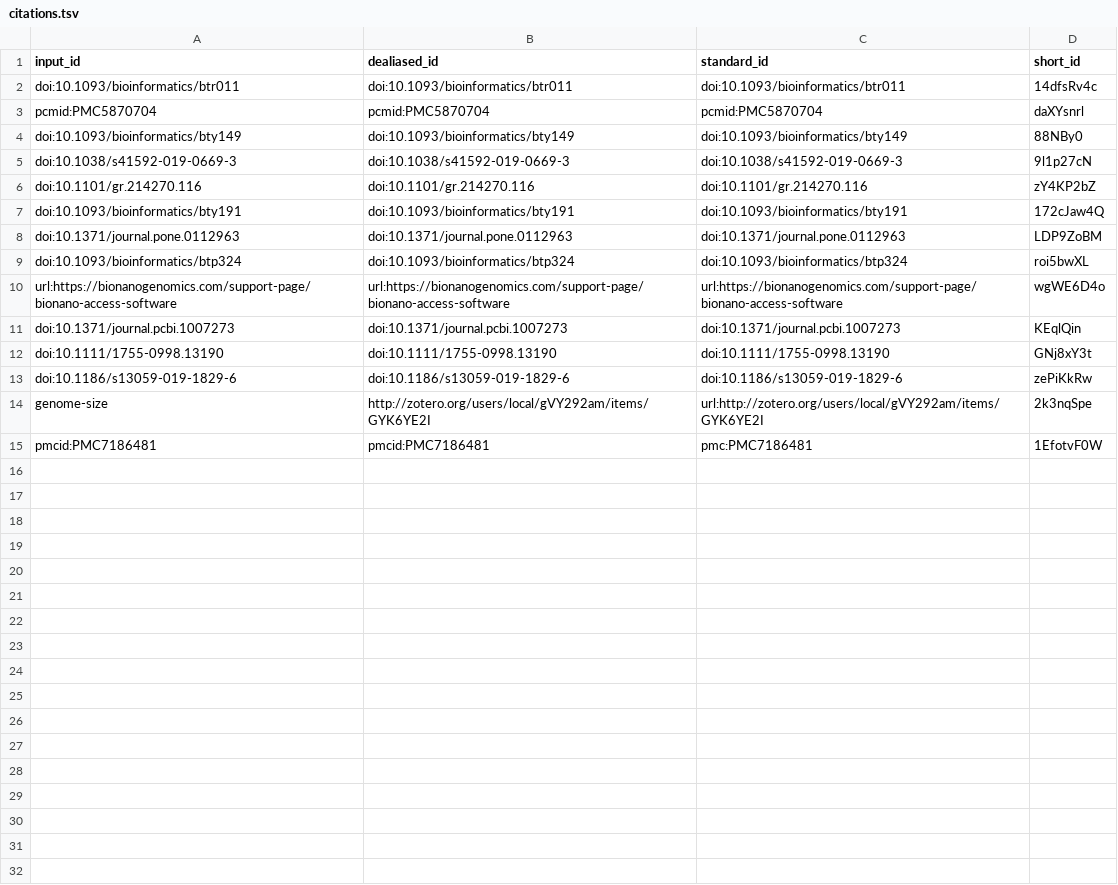
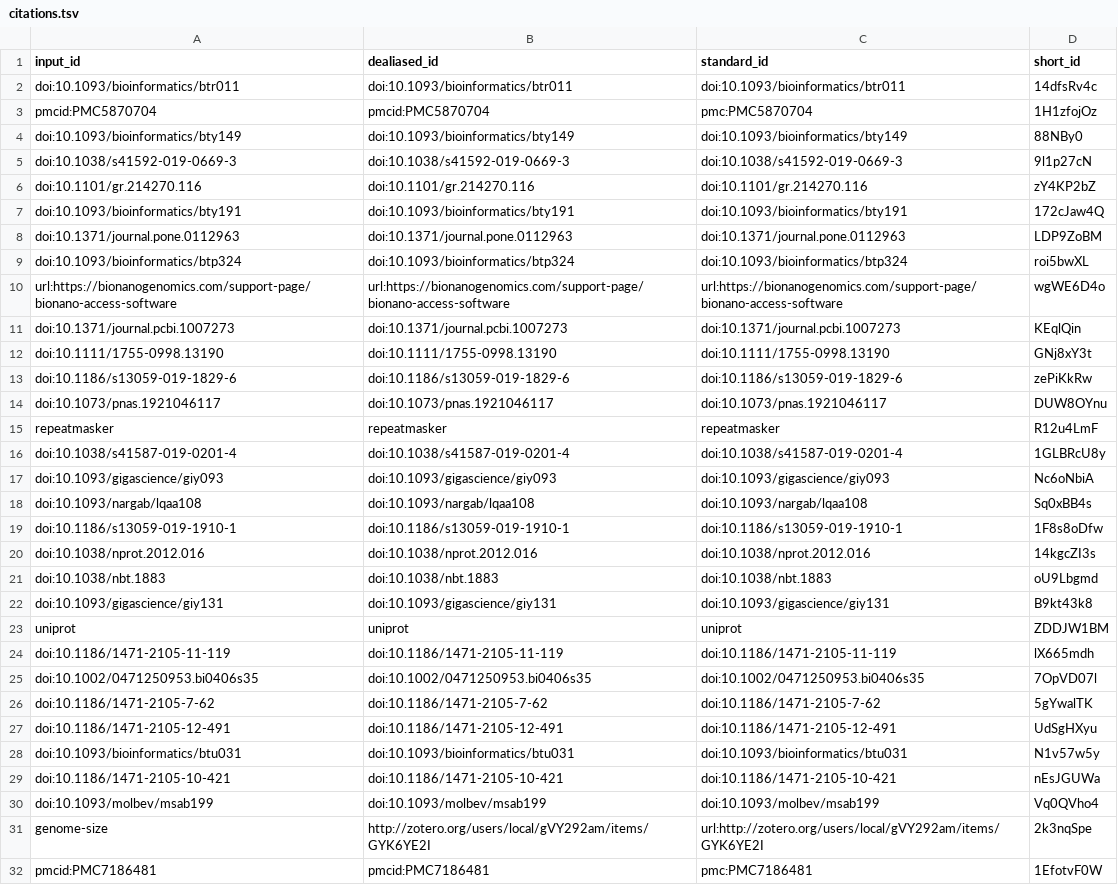
Before and after one commit to IGBB/rohu-genome, a TSV file: citations.tsv, drawn as a sheet.

Commit message:
Add citations and table for annotation methods [ci skip]
This build is based on
https://github.com/IGBB/rohu-genome/commit/090fb7910b664b4a76f33ddd87c8edacc0570830.

This commit was created by the following CI build and job:
https://github.com/IGBB/rohu-genome/commit/090fb7910b664b4a76f33ddd87c8edacc0570830/checks
https://github.com/IGBB/rohu-genome/actions/runs/1291368200

```diff
--- a/citations.tsv
+++ b/citations.tsv
@@ -2,3 +2,3 @@ input_id	dealiased_id	standard_id	short_id
 doi:10.1093/bioinformatics/btr011	doi:10.1093/bioinformatics/btr011	doi:10.1093/bioinformatics/btr011	14dfsRv4c
-pcmid:PMC5870704	pcmid:PMC5870704	pcmid:PMC5870704	daXYsnrl
+pmcid:PMC5870704	pmcid:PMC5870704	pmc:PMC5870704	1H1zfojOz
 doi:10.1093/bioinformatics/bty149	doi:10.1093/bioinformatics/bty149	doi:10.1093/bioinformatics/bty149	88NBy0
@@ -13,2 +13,19 @@ doi:10.1111/1755-0998.13190	doi:10.1111/1755-0998.13190	doi:10.1111/1755-0998.13
 doi:10.1186/s13059-019-1829-6	doi:10.1186/s13059-019-1829-6	doi:10.1186/s13059-019-1829-6	zePiKkRw
+doi:10.1073/pnas.1921046117	doi:10.1073/pnas.1921046117	doi:10.1073/pnas.1921046117	DUW8OYnu
+repeatmasker	repeatmasker	repeatmasker	R12u4LmF
+doi:10.1038/s41587-019-0201-4	doi:10.1038/s41587-019-0201-4	doi:10.1038/s41587-019-0201-4	1GLBRcU8y
+doi:10.1093/gigascience/giy093	doi:10.1093/gigascience/giy093	doi:10.1093/gigascience/giy093	Nc6oNbiA
+doi:10.1093/nargab/lqaa108	doi:10.1093/nargab/lqaa108	doi:10.1093/nargab/lqaa108	Sq0xBB4s
+doi:10.1186/s13059-019-1910-1	doi:10.1186/s13059-019-1910-1	doi:10.1186/s13059-019-1910-1	1F8s8oDfw
+doi:10.1038/nprot.2012.016	doi:10.1038/nprot.2012.016	doi:10.1038/nprot.2012.016	14kgcZI3s
+doi:10.1038/nbt.1883	doi:10.1038/nbt.1883	doi:10.1038/nbt.1883	oU9Lbgmd
+doi:10.1093/gigascience/giy131	doi:10.1093/gigascience/giy131	doi:10.1093/gigascience/giy131	B9kt43k8
+uniprot	uniprot	uniprot	ZDDJW1BM
+doi:10.1186/1471-2105-11-119	doi:10.1186/1471-2105-11-119	doi:10.1186/1471-2105-11-119	lX665mdh
+doi:10.1002/0471250953.bi0406s35	doi:10.1002/0471250953.bi0406s35	doi:10.1002/0471250953.bi0406s35	7OpVD07l
+doi:10.1186/1471-2105-7-62	doi:10.1186/1471-2105-7-62	doi:10.1186/1471-2105-7-62	5gYwalTK
+doi:10.1186/1471-2105-12-491	doi:10.1186/1471-2105-12-491	doi:10.1186/1471-2105-12-491	UdSgHXyu
+doi:10.1093/bioinformatics/btu031	doi:10.1093/bioinformatics/btu031	doi:10.1093/bioinformatics/btu031	N1v57w5y
+doi:10.1186/1471-2105-10-421	doi:10.1186/1471-2105-10-421	doi:10.1186/1471-2105-10-421	nEsJGUWa
+doi:10.1093/molbev/msab199	doi:10.1093/molbev/msab199	doi:10.1093/molbev/msab199	Vq0QVho4
 genome-size	http://zotero.org/users/local/gVY292am/items/GYK6YE2I	url:http://zotero.org/users/local/gVY292am/items/GYK6YE2I	2k3nqSpe
```
Also changed, not shown: 7 other files.
